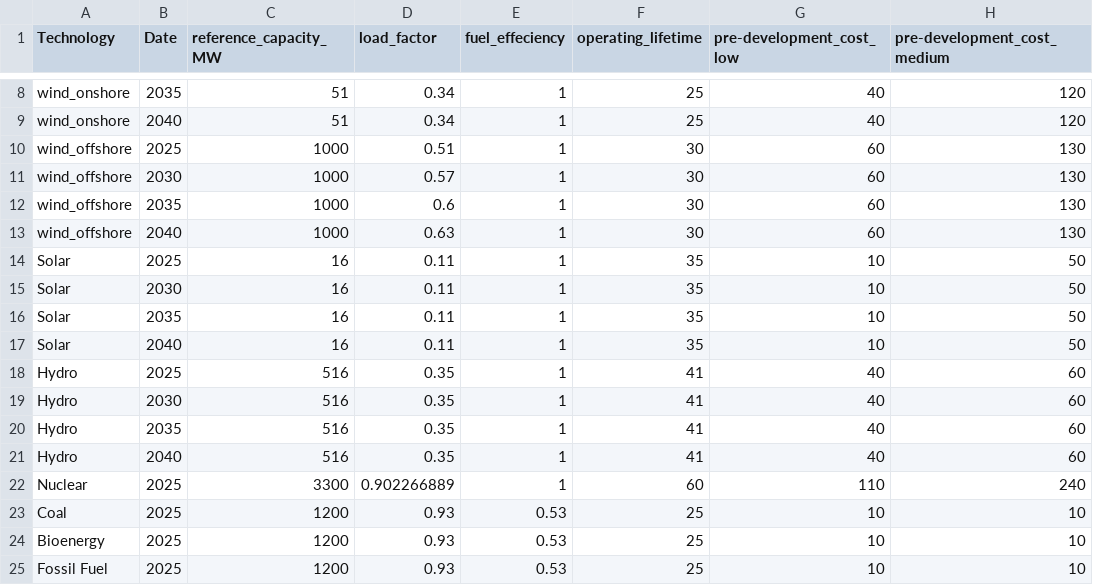
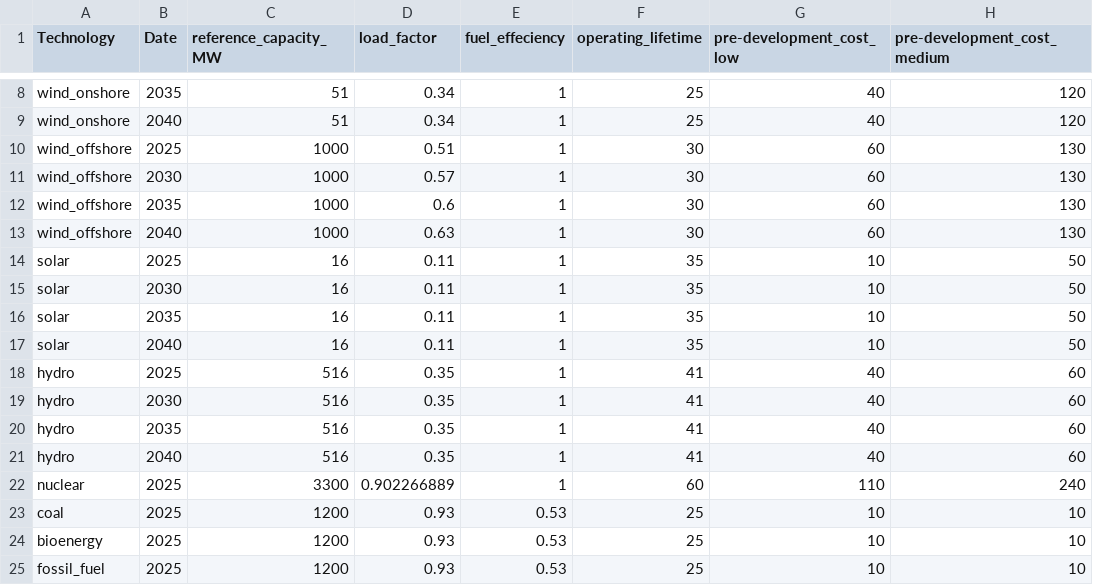
Before and after one commit to LukaKarathanos/Mphys, a CSV file: PowerSim/plant_cost_data.csv, drawn as a sheet; only a part is shown, gaps mark what is left out; the diff names each change by its address in the sheet, - before the commit and + after, or states it on an @@ line.

```diff
--- a/PowerSim/plant_cost_data.csv
+++ b/PowerSim/plant_cost_data.csv
-A14:A17 (Technology): Solar
+A14:A17 (Technology): solar
-A18:A21 (Technology): Hydro
+A18:A21 (Technology): hydro
-A22 (Technology): Nuclear
+A22 (Technology): nuclear
-A23 (Technology): Coal
+A23 (Technology): coal
-A24 (Technology): Bioenergy
+A24 (Technology): bioenergy
-A25 (Technology): Fossil Fuel
+A25 (Technology): fossil_fuel
```
Also changed, not shown: PowerSim/DUKES_5.11.csv, 15 other files.
